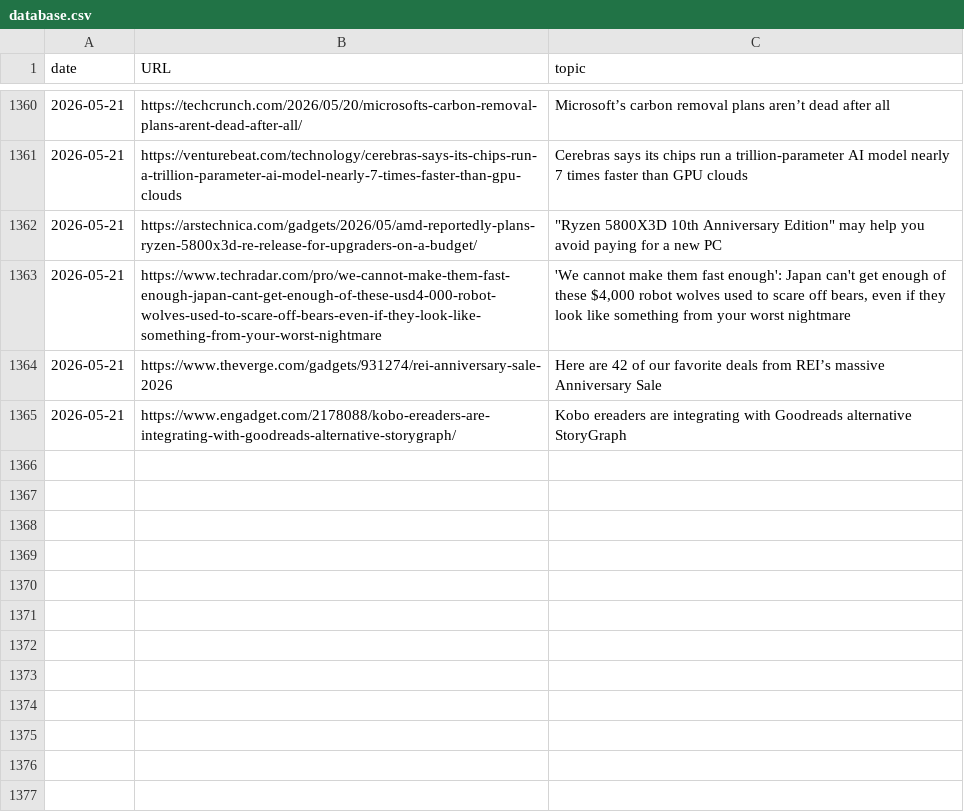
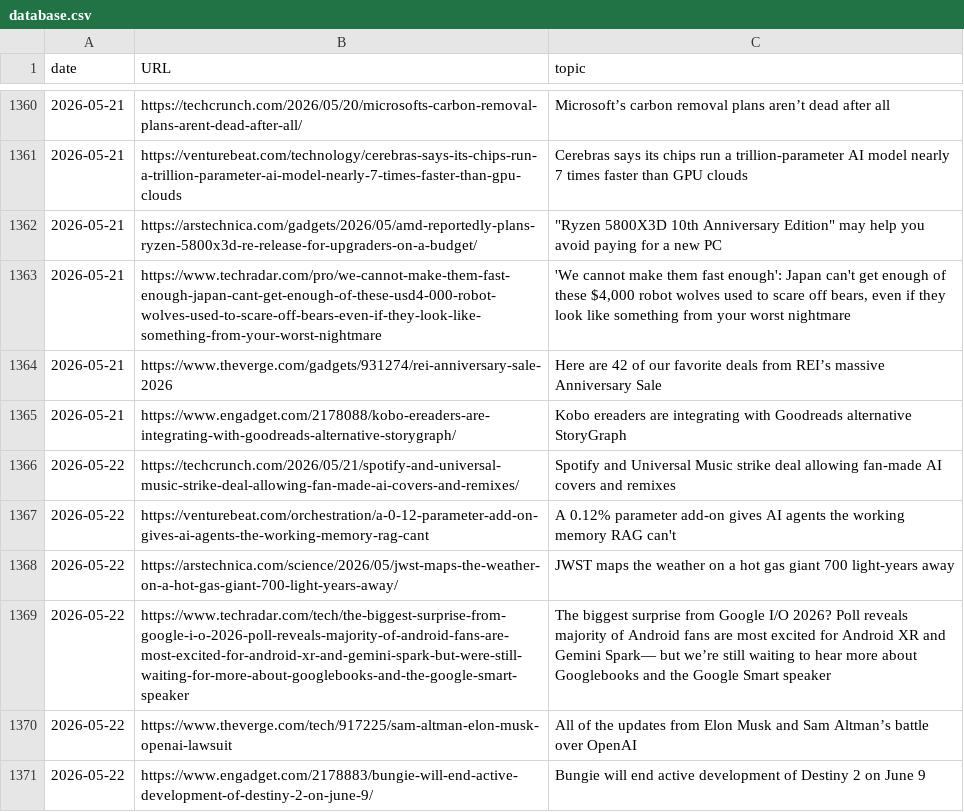
Before and after one commit to cheoljoo/english, a CSV file: database.csv, drawn as a sheet; only a part is shown, gaps mark what is left out; the diff names each change by its address in the sheet, - before the commit and + after, or states it on an @@ line.

```diff
--- a/database.csv
+++ b/database.csv
+row 1366: 2026-05-22 | https://techcrunch.com/2026/05/21/spotify-and-universal-music-strike-deal-allowing-fan-made-ai-covers-and-remixes/ | Spotify and Universal Music strike deal allowing fan-made AI covers and remixes
+row 1367: 2026-05-22 | https://venturebeat.com/orchestration/a-0-12-parameter-add-on-gives-ai-agents-the-working-memory-rag-cant | A 0.12% parameter add-on gives AI agents the working memory RAG can't
+row 1368: 2026-05-22 | https://arstechnica.com/science/2026/05/jwst-maps-the-weather-on-a-hot-gas-giant-700-light-years-away/ | JWST maps the weather on a hot gas giant 700 light-years away
+row 1369: 2026-05-22 | https://www.techradar.com/tech/the-biggest-surprise-from-google-i-o-2026-poll-reveals-majority-of-android-fans-are-most-excited-for-android-xr-and-gemini-spark-but-were-still-waiting-for-more-about-googlebooks-and-the-google-smart-speaker | The biggest surprise from Google I/O 2026? Poll reveals majority of Android fans are most excited for Android XR and Gemini Spark— but we’re still waiting to hear more about Googlebooks and the Google Smart speaker
+row 1370: 2026-05-22 | https://www.theverge.com/tech/917225/sam-altman-elon-musk-openai-lawsuit | All of the updates from Elon Musk and Sam Altman’s battle over OpenAI
+row 1371: 2026-05-22 | https://www.engadget.com/2178883/bungie-will-end-active-development-of-destiny-2-on-june-9/ | Bungie will end active development of Destiny 2 on June 9
```
Also changed, not shown: 1 other file.
